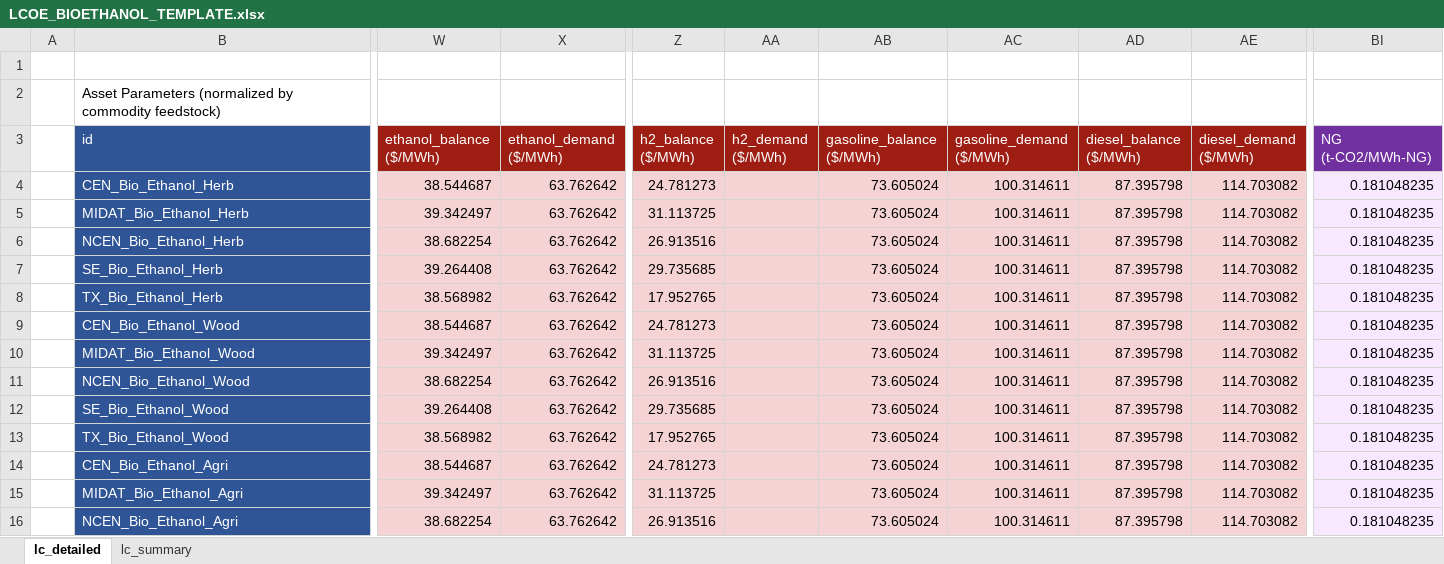
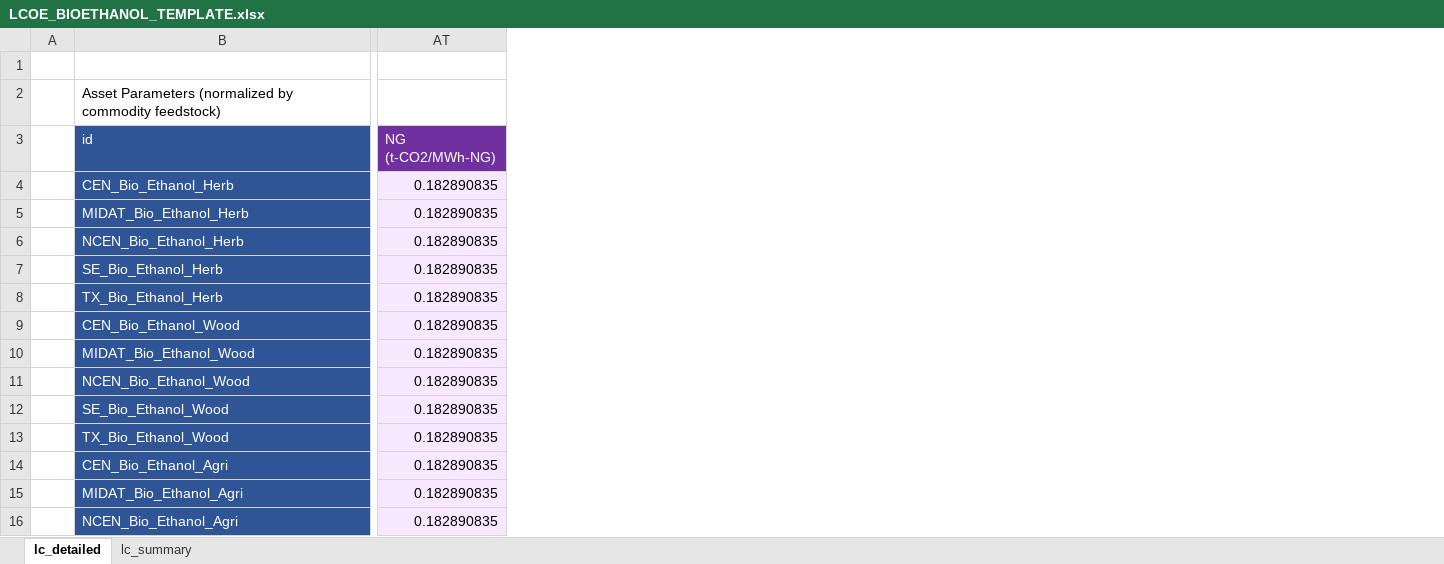
Before and after one commit to acheng1757/dolphyn_v_macro_comparison, an Excel workbook: lcoe/ethanol/bio_ethanol_lcoe/LCOE_BIOETHANOL_TEMPLATE.xlsx, sheet lc_detailed, drawn as a sheet; only a part is shown, gaps mark what is left out; values as stored, in another font and other column widths than the file's, no borders; removed rows and columns are numbered as before the commit, all else as after; the diff covers the shown part only; the diff names each change by its address in the sheet, - before the commit and + after, or states it on an @@ line.

```diff
--- a/lcoe/ethanol/bio_ethanol_lcoe/LCOE_BIOETHANOL_TEMPLATE.xlsx (sheet lc_detailed)
+++ b/lcoe/ethanol/bio_ethanol_lcoe/LCOE_BIOETHANOL_TEMPLATE.xlsx (sheet lc_detailed)
-column W (ethanol_balance ($/MWh)), rows 4-16: 38.544687 | 39.342497 | 38.682254 | 39.264408 | 38.568982 | 38.544687 | 39.342497 | 38.682254 | 39.264408 | 38.568982 | 38.544687 | 39.342497 | 38.682254
-column X (ethanol_demand ($/MWh)), rows 4-16: all 63.762642
-column Z (h2_balance ($/MWh)), rows 4-16: 24.781273 | 31.113725 | 26.913516 | 29.735685 | 17.952765 | 24.781273 | 31.113725 | 26.913516 | 29.735685 | 17.952765 | 24.781273 | 31.113725 | 26.913516
-column AA (h2_demand ($/MWh)), empty
-column AB (gasoline_balance ($/MWh)), rows 4-16: all 73.605024
-column AC (gasoline_demand ($/MWh)), rows 4-16: all 100.314611
-column AD (diesel_balance ($/MWh)), rows 4-16: all 87.395798
-column AE (diesel_demand ($/MWh)), rows 4-16: all 114.703082
-AT4:AT16 (NG (t-CO2/MWh-NG)): 0.181048235
+AT4:AT16 (NG (t-CO2/MWh-NG)): 0.182890835
```
Also changed, not shown: 9 removed columns and 113 edited cells elsewhere in this sheet, sheet lc_summary, formulas that keep their value, charts or pictures, lcoe/ethylene/bio_ethylene_lcoe/LCOE_BIO_ETHYLENE_TEMPLATE.xlsx, lcoe/ethylene/sc_esc_ethylene_lcoe/LCOE_SC_ESC_TEMPLATE.xlsx, 50 other files.
